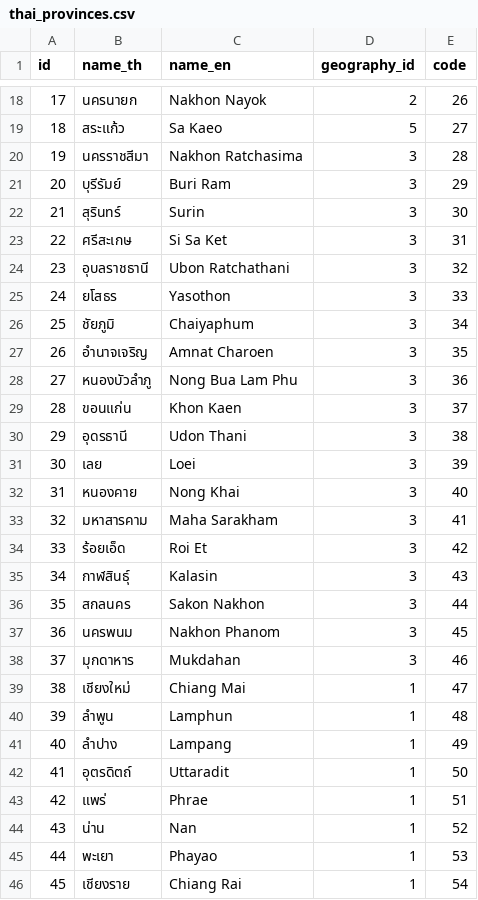
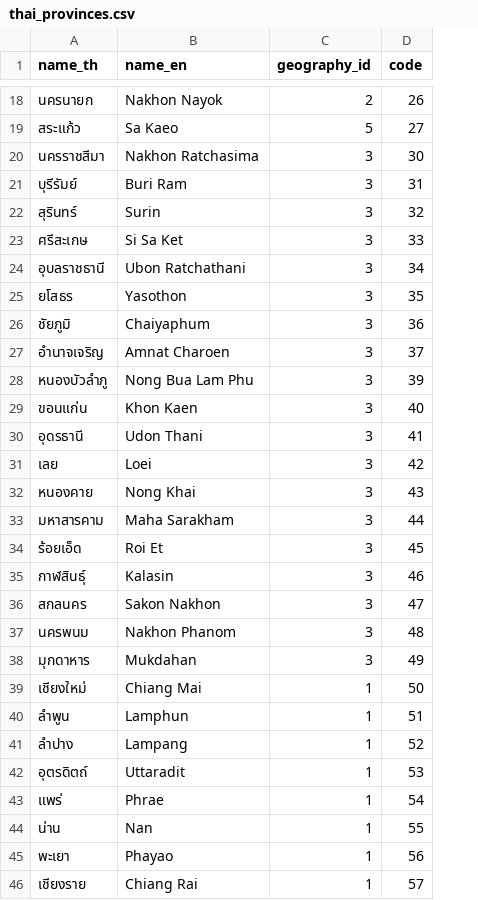
Before and after one commit to Mickey4527/RAOT_Api, a CSV file: src/models/csv_files/thai_provinces.csv, drawn as a sheet; only a part is shown, gaps mark what is left out; removed rows and columns are numbered as before the commit, all else as after; the diff covers the shown part only; the diff names each change by its address in the sheet, - before the commit and + after, or states it on an @@ line.

Commit message:
Add Dockerfile and private models; update schemas and environment template

```diff
--- a/src/models/csv_files/thai_provinces.csv
+++ b/src/models/csv_files/thai_provinces.csv
-column A (id), rows 18-46: 17 | 18 | 19 | 20 | 21 | 22 | 23 | 24 | 25 | 26 | 27 | 28 | 29 | 30 | 31 | 32 | 33 | 34 | 35 | 36 | 37 | 38 | 39 | 40 | 41 | 42 | 43 | 44 | 45
-D20 (code): 28
+D20 (code): 30
-D21 (code): 29
+D21 (code): 31
-D22 (code): 30
+D22 (code): 32
-D23 (code): 31
+D23 (code): 33
-D24 (code): 32
+D24 (code): 34
-D25 (code): 33
+D25 (code): 35
-D26 (code): 34
+D26 (code): 36
-D27 (code): 35
+D27 (code): 37
-D28 (code): 36
+D28 (code): 39
-D29 (code): 37
+D29 (code): 40
-D30 (code): 38
+D30 (code): 41
-D31 (code): 39
+D31 (code): 42
-D32 (code): 40
+D32 (code): 43
-D33 (code): 41
+D33 (code): 44
-D34 (code): 42
+D34 (code): 45
-D35 (code): 43
+D35 (code): 46
-D36 (code): 44
+D36 (code): 47
-D37 (code): 45
+D37 (code): 48
-D38 (code): 46
+D38 (code): 49
-D39 (code): 47
+D39 (code): 50
-D40 (code): 48
+D40 (code): 51
-D41 (code): 49
+D41 (code): 52
-D42 (code): 50
+D42 (code): 53
-D43 (code): 51
+D43 (code): 54
-D44 (code): 52
+D44 (code): 55
-D45 (code): 53
+D45 (code): 56
-D46 (code): 54
+D46 (code): 57
```
Also changed, not shown: 32 edited cells elsewhere in this file, src/models/csv_files/thai_districts.csv, src/models/csv_files/thai_geographies.csv, 33 other files.
